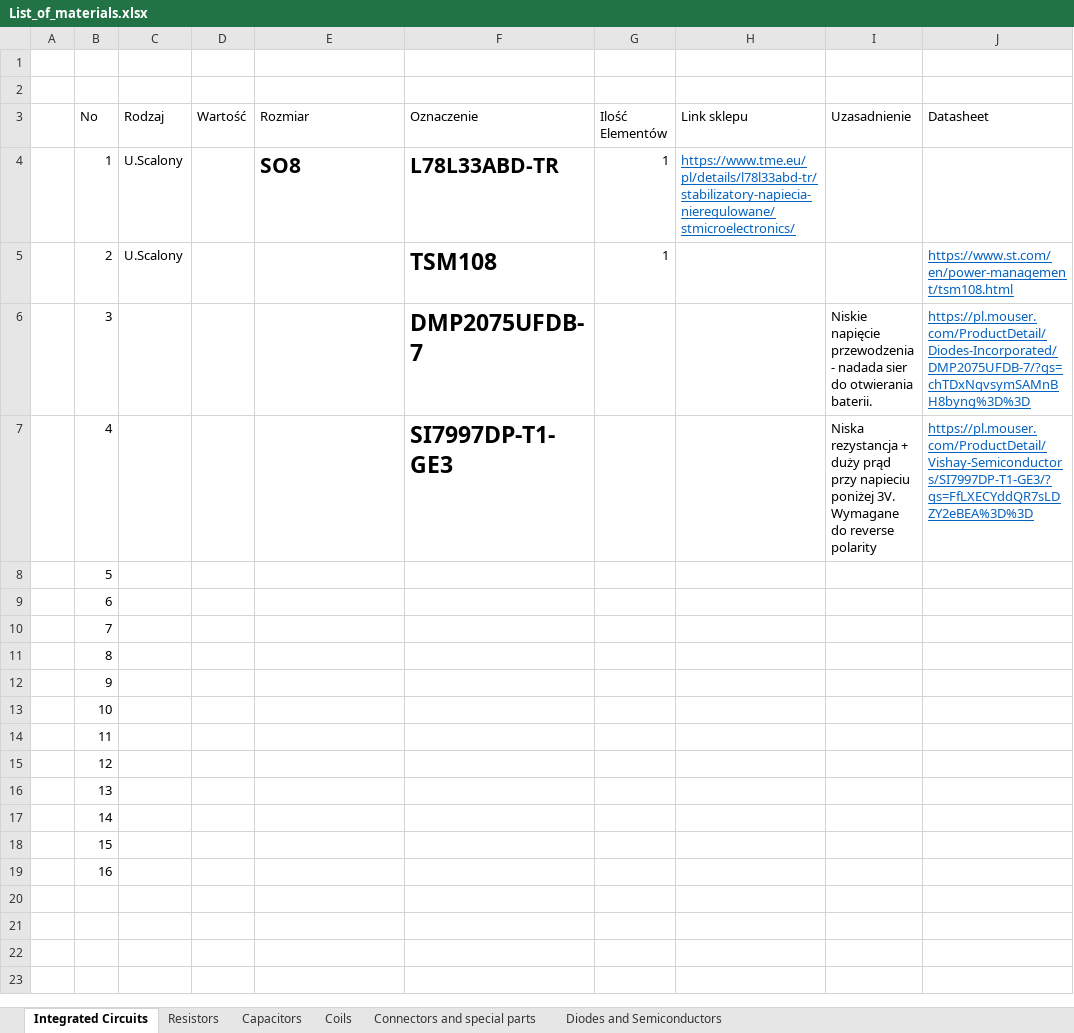
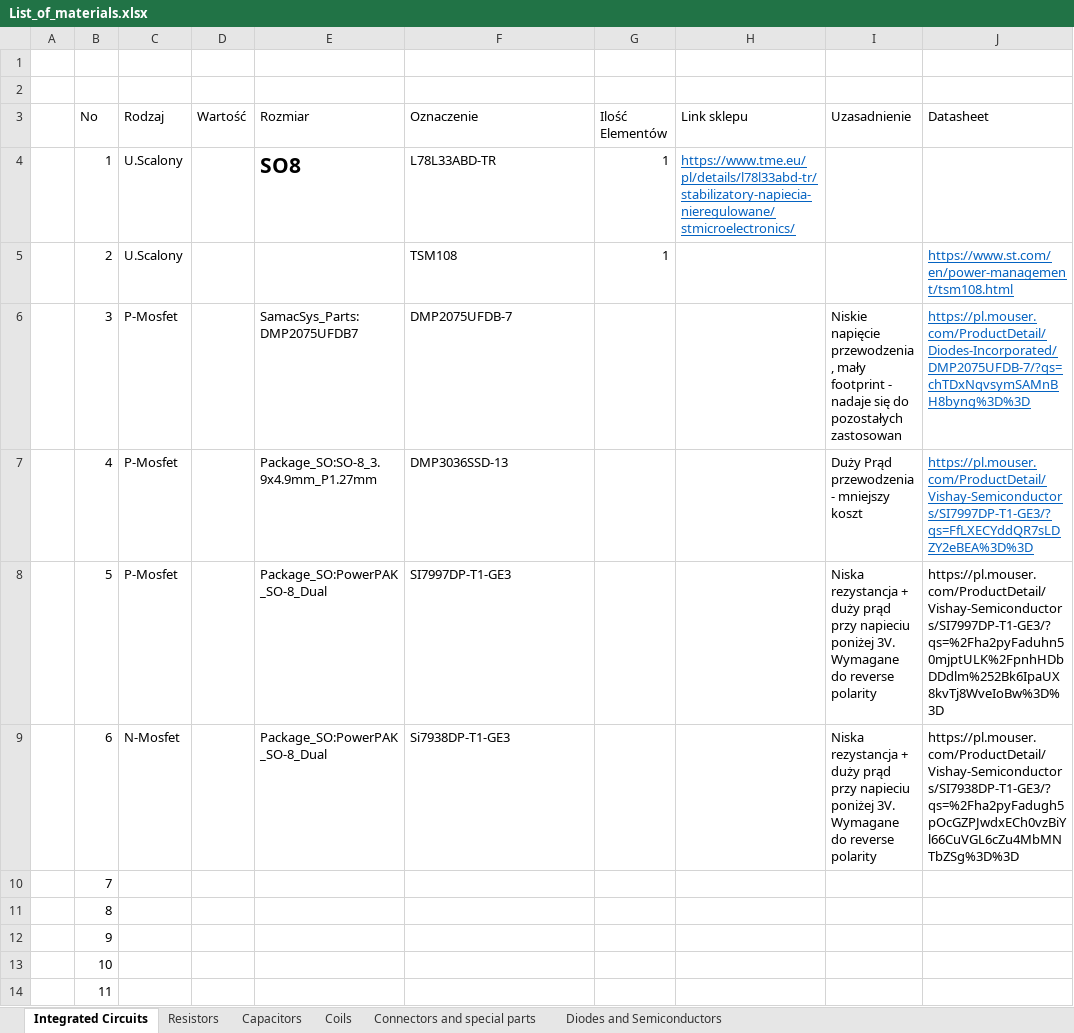
Before and after one commit to GroupOfRobots/MiniRysElectronics, an Excel workbook: rysboard/BOM/List_of_materials.xlsx, sheet Integrated Circuits, drawn as a sheet; only a part is shown; the shorter side is filled out with more unchanged rows; values as stored, in another font and other column widths than the file's, no borders; the diff names each change by its address in the sheet, - before the commit and + after, or states it on an @@ line.

```diff
--- a/rysboard/BOM/List_of_materials.xlsx (sheet Integrated Circuits)
+++ b/rysboard/BOM/List_of_materials.xlsx (sheet Integrated Circuits)
-F4:F7 bold: on
+F4:F7 bold: off, text size: smaller
-C6:C8 (Rodzaj): (empty)
+C6:C8 (Rodzaj): P-Mosfet
-E6 (Rozmiar): (empty)
+E6 (Rozmiar): SamacSys_Parts:DMP2075UFDB7
-I6 (Uzasadnienie): …napięcie przewodzenia - nadada sier do otwierania baterii.
+I6 (Uzasadnienie): …napięcie przewodzenia , mały footprint - nadaje się do pozostałych zastosowan
-E7 (Rozmiar): (empty)
+E7 (Rozmiar): Package_SO:SO-8_3.9x4.9mm_P1.27mm
-F7 (Oznaczenie): SI7997DP-T1-GE3
+F7 (Oznaczenie): DMP3036SSD-13
-I7 (Uzasadnienie): Niska rezystancja + duży prąd przy napieciu poniżej 3V. Wymagane do reverse polarity
+I7 (Uzasadnienie): Duży Prąd przewodzenia - mniejszy koszt
-E8:E9 (Rozmiar): (empty)
+E8:E9 (Rozmiar): Package_SO:PowerPAK_SO-8_Dual
-F8 (Oznaczenie): (empty)
+F8 (Oznaczenie): SI7997DP-T1-GE3
-I8:I9 (Uzasadnienie): (empty)
+I8:I9 (Uzasadnienie): Niska rezystancja + duży prąd przy napieciu poniżej 3V. Wymagane do reverse polarity
-J8 (Datasheet): (empty)
+J8 (Datasheet): https://pl.mouser.com/ProductDetail/Vishay-Semiconductors/SI7997DP-T1-GE3/?qs=%2Fha2pyFaduhn50mjptULK%2FpnhHDbDDdlm%252Bk6IpaUX8kvTj8WveIoBw%3D%3D
-C9 (Rodzaj): (empty)
+C9 (Rodzaj): N-Mosfet
-F9 (Oznaczenie): (empty)
+F9 (Oznaczenie): Si7938DP-T1-GE3
-J9 (Datasheet): (empty)
+J9 (Datasheet): https://pl.mouser.com/ProductDetail/Vishay-Semiconductors/SI7938DP-T1-GE3/?qs=%2Fha2pyFadugh5pOcGZPJwdxECh0vzBiYl66CuVGL6cZu4MbMNTbZSg%3D%3D
```
Also changed, not shown: sheet Capacitors, sheet Resistors, sheet Diodes and Semiconductors, 5 other files.
